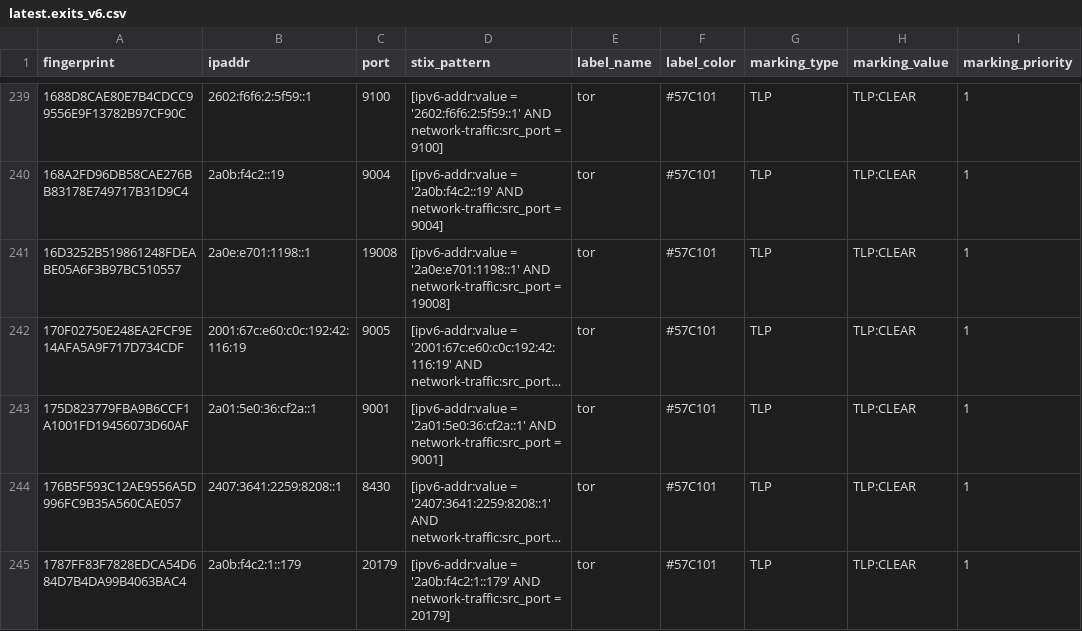
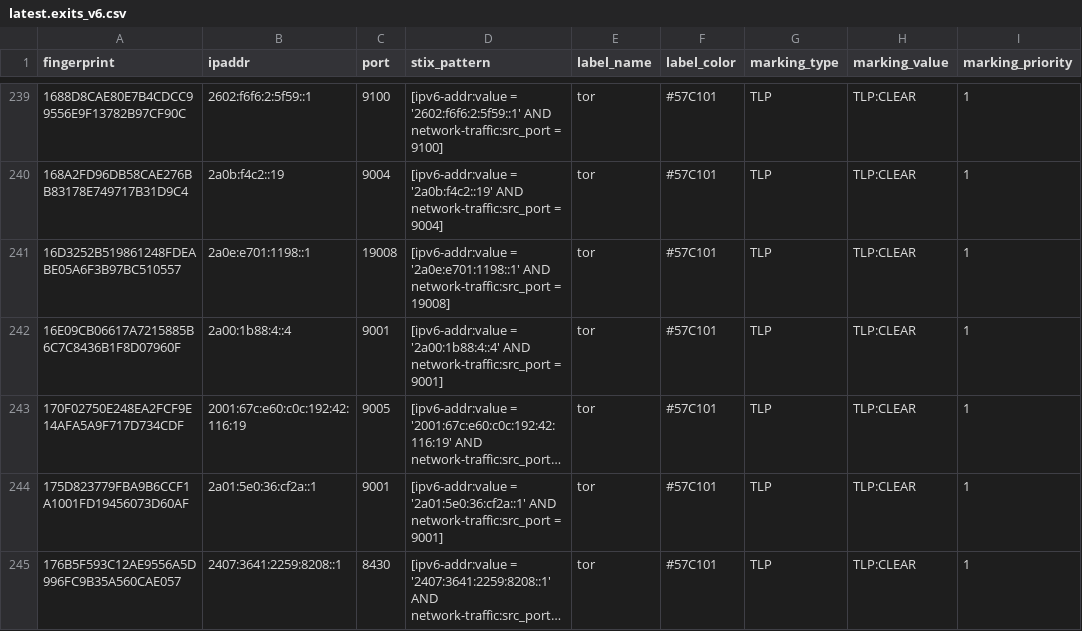
Before and after one commit to DreadFog/tor_csv_feed_opencti, a CSV file: latest.exits_v6.csv, drawn as a sheet; only a part is shown, gaps mark what is left out; the shorter side is filled out with more unchanged rows; long unchanged cells end in …; the diff covers the shown part only; the diff names each change by its address in the sheet, - before the commit and + after, or states it on an @@ line.

```diff
--- a/latest.exits_v6.csv
+++ b/latest.exits_v6.csv
+row 242: 16E09CB06617A7215885B6C7C8436B1F8D07960F | 2a00:1b88:4::4 | 9001 | [ipv6-addr:value = '2a00:1b88:4::4' AND network-traffic:src_port = 9001] | tor | #57C101 | TLP | TLP:CLEAR | 1
```
Also changed, not shown: 3 added rows and 10 removed rows elsewhere in this file, latest.all_v6.csv, latest.exits_v4.csv, 3 other files.
